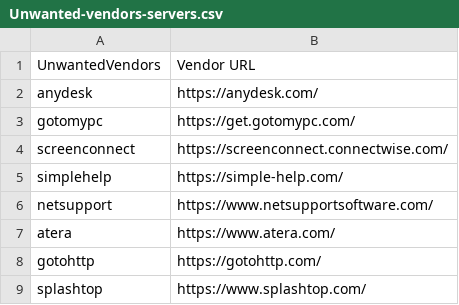
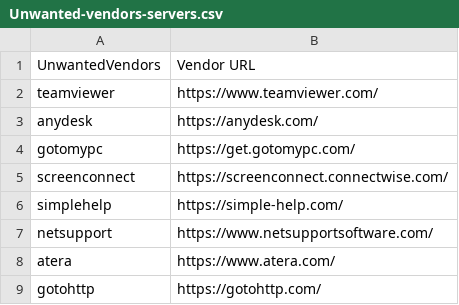
Before and after one commit to IE-IA/Hunting-Lists, a CSV file: Unwanted-vendors-servers.csv, drawn as a sheet; only a part is shown; the shorter side is filled out with more unchanged rows.

Commit message:
Update Unwanted-vendors-servers.csv

```diff
--- a/Unwanted-vendors-servers.csv
+++ b/Unwanted-vendors-servers.csv
@@ -1,2 +1,3 @@
 UnwantedVendors,Vendor URL
+teamviewer,https://www.teamviewer.com/
 anydesk,https://anydesk.com/
```
